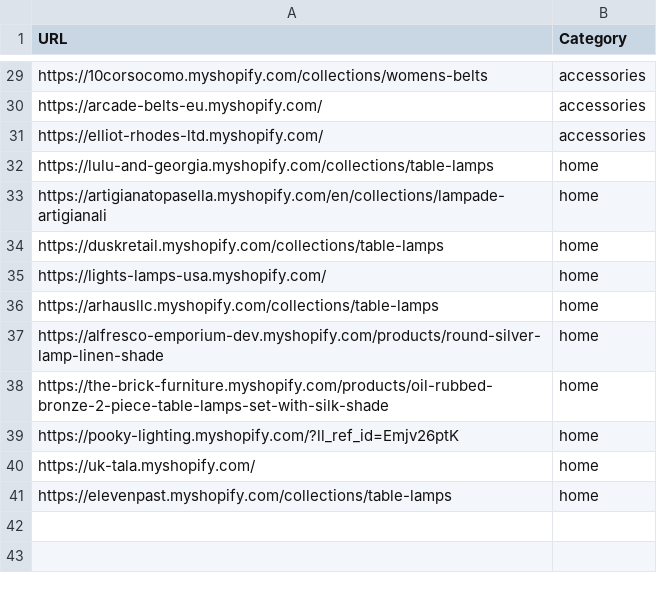
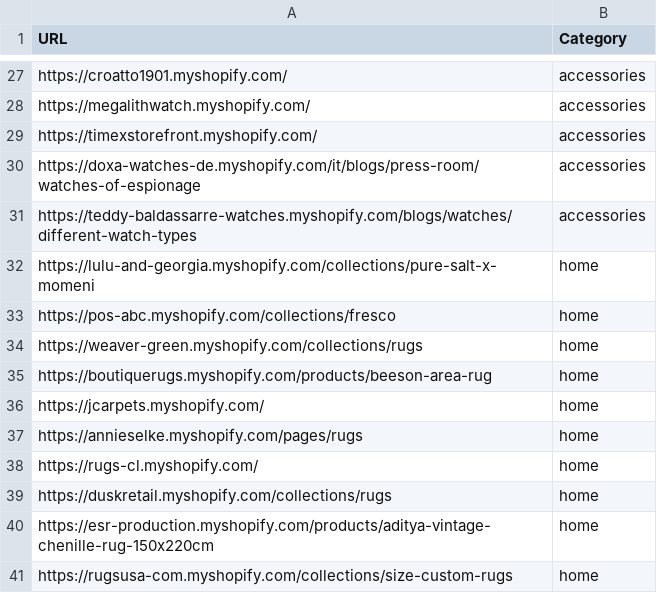
Before and after one commit to LOOKALIKE-AI/Leads, a CSV file: brands.csv, drawn as a sheet; only a part is shown, gaps mark what is left out; addresses are those after the commit; the diff covers the shown part only; the diff names each change by its address in the sheet, - before the commit and + after, or states it on an @@ line.

```diff
--- a/brands.csv
+++ b/brands.csv
-A27 (URL): https://10corsocomo.myshopify.com/collections/womens-belts
+A27 (URL): https://croatto1901.myshopify.com/
-A28 (URL): https://arcade-belts-eu.myshopify.com/
+A28 (URL): https://megalithwatch.myshopify.com/
-A29 (URL): https://elliot-rhodes-ltd.myshopify.com/
+A29 (URL): https://timexstorefront.myshopify.com/
+row 30: https://doxa-watches-de.myshopify.com/it/blogs/press-room/watches-of-espionage | accessories
+row 31: https://teddy-baldassarre-watches.myshopify.com/blogs/watches/different-watch-types | accessories
-A32 (URL): https://lulu-and-georgia.myshopify.com/collections/table-lamps
+A32 (URL): https://lulu-and-georgia.myshopify.com/collections/pure-salt-x-momeni
-A33 (URL): https://artigianatopasella.myshopify.com/en/collections/lampade-artigianali
+A33 (URL): https://pos-abc.myshopify.com/collections/fresco
-A34 (URL): https://duskretail.myshopify.com/collections/table-lamps
+A34 (URL): https://weaver-green.myshopify.com/collections/rugs
-A35 (URL): https://lights-lamps-usa.myshopify.com/
+A35 (URL): https://boutiquerugs.myshopify.com/products/beeson-area-rug
-A36 (URL): https://arhausllc.myshopify.com/collections/table-lamps
+A36 (URL): https://jcarpets.myshopify.com/
-A37 (URL): https://alfresco-emporium-dev.myshopify.com/products/round-silver-lamp-linen-shade
+A37 (URL): https://annieselke.myshopify.com/pages/rugs
-A38 (URL): https://the-brick-furniture.myshopify.com/products/oil-rubbed-bronze-2-piece-table-lamps-set-with-silk-shade
+A38 (URL): https://rugs-cl.myshopify.com/
-A39 (URL): https://pooky-lighting.myshopify.com/?ll_ref_id=Emjv26ptK
+A39 (URL): https://duskretail.myshopify.com/collections/rugs
-A40 (URL): https://uk-tala.myshopify.com/
+A40 (URL): https://esr-production.myshopify.com/products/aditya-vintage-chenille-rug-150x220cm
-A41 (URL): https://elevenpast.myshopify.com/collections/table-lamps
+A41 (URL): https://rugsusa-com.myshopify.com/collections/size-custom-rugs
```
Also changed, not shown: 1 added row, 3 removed rows and 24 edited cells elsewhere in this file, leads.csv.
